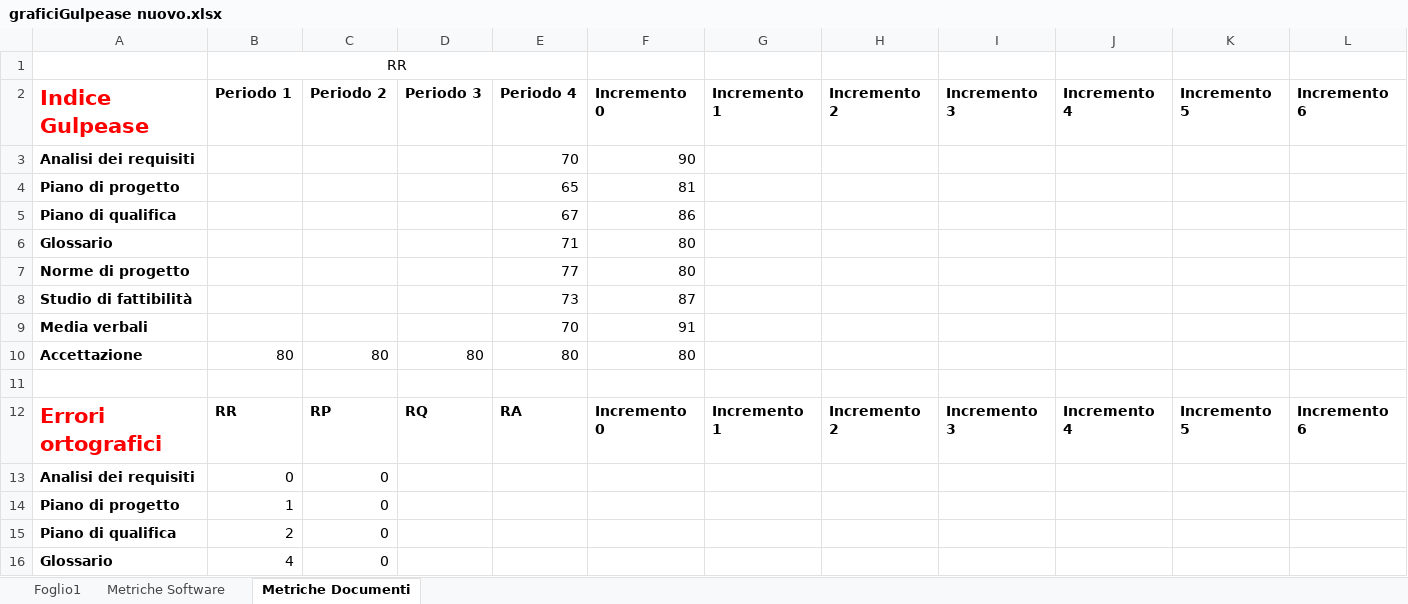
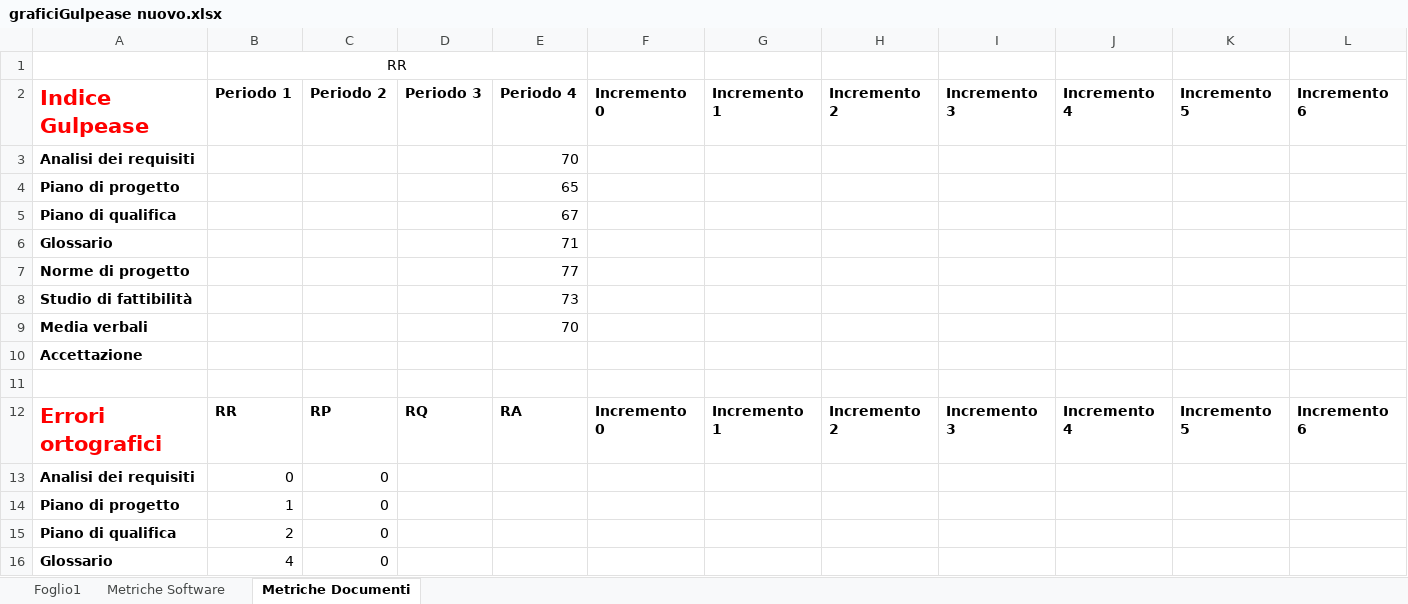
Before and after one commit to CodeBusterswe/CodeBusters-Docs, an Excel workbook: DocEsterna/PianoDiQualifica/Images/graficiGulpease nuovo.xlsx, sheet Metriche Documenti, drawn as a sheet; only a part is shown; values as stored, in another font and other column widths than the file's, no borders; charts and pictures not drawn; removed rows and columns are numbered as before the commit, all else as after; rows hold the shown columns only; the diff names each change by its address in the sheet, - before the commit and + after, or states it on an @@ line.

Commit message:
bozza metriche software / gulpease?? / errori

```diff
--- a/DocEsterna/PianoDiQualifica/Images/graficiGulpease nuovo.xlsx (sheet Metriche Documenti)
+++ b/DocEsterna/PianoDiQualifica/Images/graficiGulpease nuovo.xlsx (sheet Metriche Documenti)
-F3: 90
+F3: (empty)
-F4: 81
+F4: (empty)
-F5: 86
+F5: (empty)
-F6:F7: 80
+F6:F7: (empty)
-F8: 87
+F8: (empty)
-F9: 91
+F9: (empty)
-row 10: Accettazione | 80 | 80 | 80 | 80 | 80
+row 10: Accettazione
```
Also changed, not shown: sheet Metriche Software, charts or pictures.
